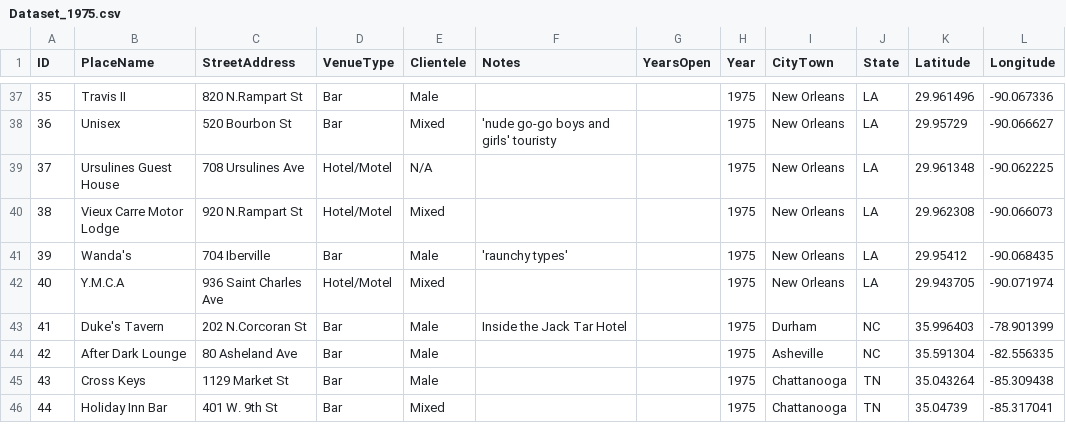
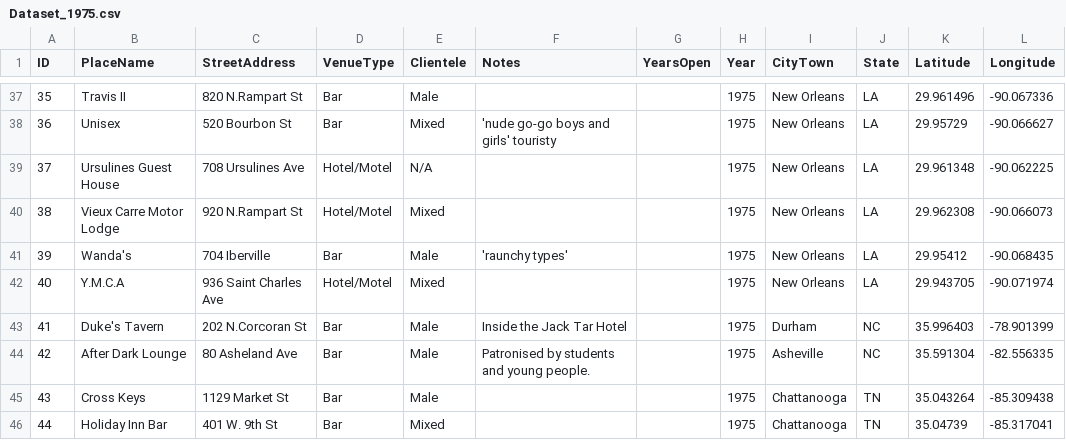
Before and after one commit to lk-345/Queer-Worldmaking, a CSV file: GeocodedDataset/Dataset_1975.csv, drawn as a sheet; only a part is shown, gaps mark what is left out.

Commit message:
Update Dataset_1975.csv

```diff
--- a/GeocodedDataset/Dataset_1975.csv
+++ b/GeocodedDataset/Dataset_1975.csv
@@ -43,3 +43,3 @@
 41,Duke's Tavern,202 N.Corcoran St,Bar,Male,Inside the Jack Tar Hotel,,1975,Durham,NC,35.996403,-78.901399
-42,After Dark Lounge,80 Asheland Ave,Bar,Male,,,1975,Asheville,NC,35.591304,-82.556335
+42,After Dark Lounge,80 Asheland Ave,Bar,Male,Patronised by students and young people.,,1975,Asheville,NC,35.591304,-82.556335
 43,Cross Keys,1129 Market St,Bar,Male,,,1975,Chattanooga,TN,35.043264,-85.309438
```
